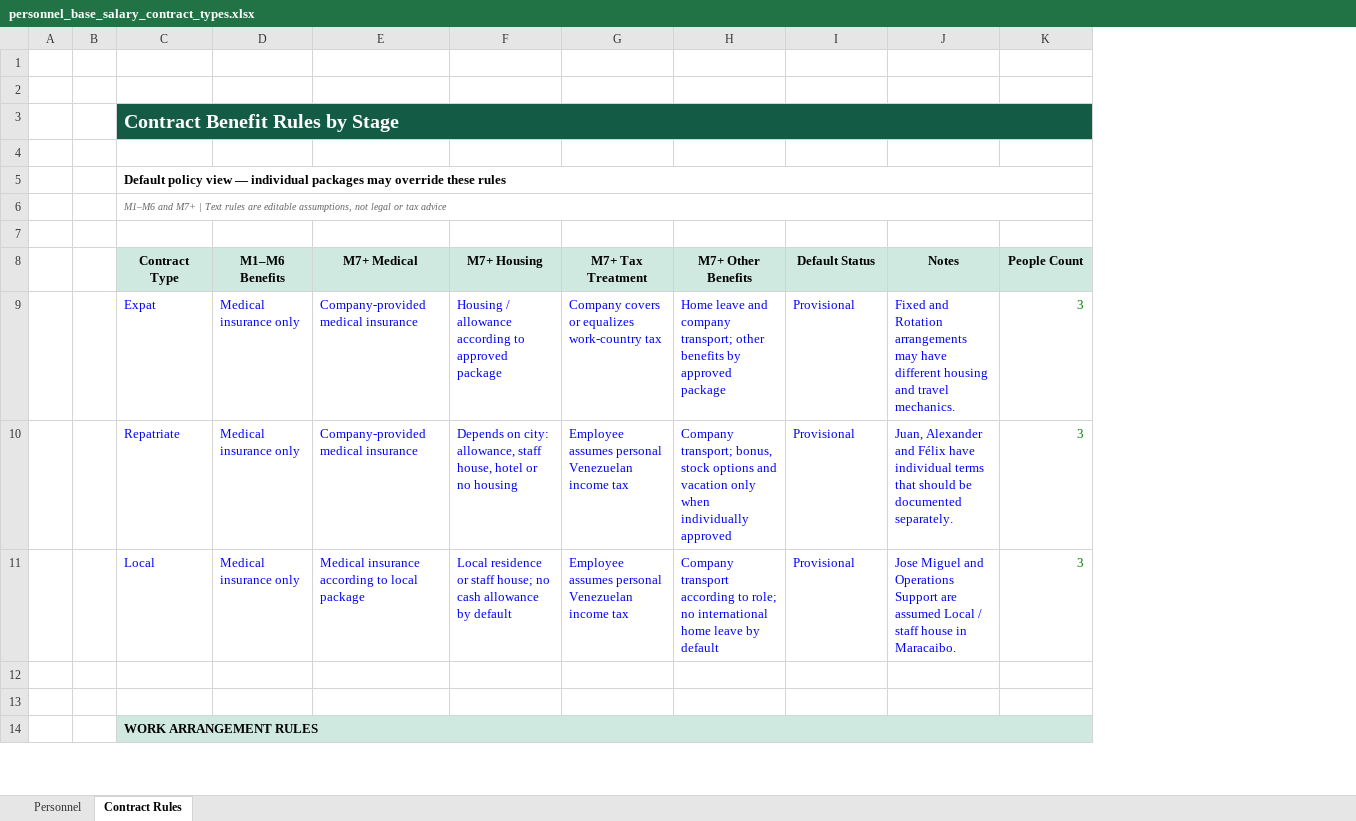
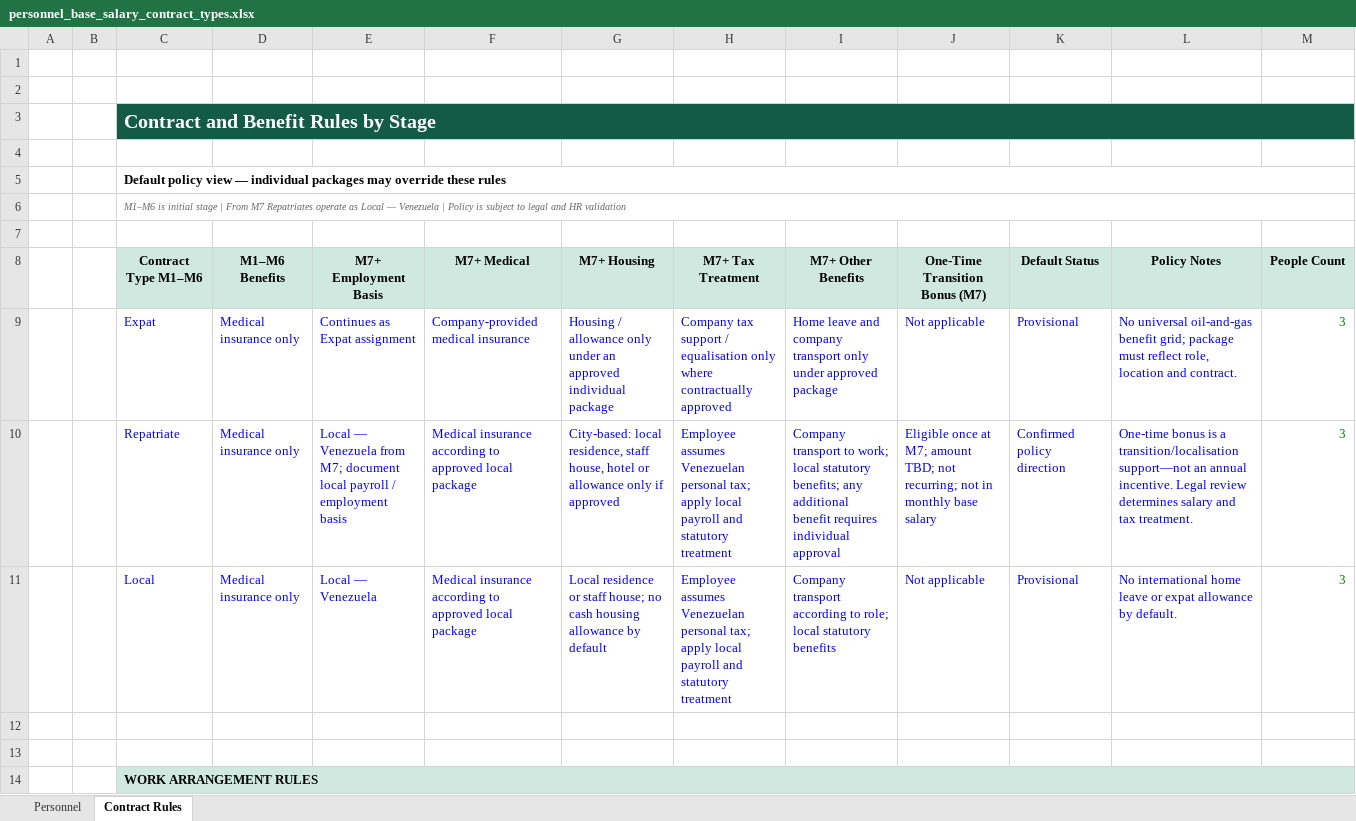
Before and after one commit to martineduardodelcastillo-source/Gtasck, an Excel workbook: projects/PetroUrdaneta-FDP9/compensation/personnel_base_salary_contract_types.xlsx, sheet Contract Rules, drawn as a sheet; only a part is shown; values as stored, in another font and other column widths than the file's, no borders; removed rows and columns are numbered as before the commit, all else as after; the diff covers the shown part only; the diff names each change by its address in the sheet, - before the commit and + after, or states it on an @@ line.

Commit message:
Add month-by-month salary and repatriate transition rules

```diff
--- a/projects/PetroUrdaneta-FDP9/compensation/personnel_base_salary_contract_types.xlsx (sheet Contract Rules)
+++ b/projects/PetroUrdaneta-FDP9/compensation/personnel_base_salary_contract_types.xlsx (sheet Contract Rules)
+column E (M7+ Employment Basis), rows 9-11: Continues as Expat assignment | Local — Venezuela from M7; document local payroll / employment basis | Local — Venezuela
+column J (One-Time Transition Bonus (M7)), rows 9-11: Not applicable | Eligible once at M7; amount TBD; not recurring; not in monthly base salary | Not applicable
-column J (Notes), rows 9-11: Fixed and Rotation arrangements may have different housing and travel mechanics. | Juan, Alexander and Félix have individual terms that should be documented separately. | Jose Miguel and Operations Support are assumed Local / staff house in Maracaibo.
+column L (Policy Notes), rows 9-11: No universal oil-and-gas benefit grid; package must reflect role, location and contract. | One-time bonus is a transition/localisation support—not an annual incentive. Legal review determines salary and tax treatment. | No international home leave or expat allowance by default.
-C3 (Contract Type M1–M6): Contract Benefit Rules by Stage
+C3 (Contract Type M1–M6): Contract and Benefit Rules by Stage
-C6 (Contract Type M1–M6): M1–M6 and M7+ | Text rules are editable assumptions, not legal or tax advice
+C6 (Contract Type M1–M6): M1–M6 is initial stage | From M7 Repatriates operate as Local — Venezuela | Policy is subject to legal and HR validation
-C8: Contract Type
+C8: Contract Type M1–M6
-G9 (M7+ Housing): …/ allowance according to approved package
+G9 (M7+ Housing): …/ allowance only under an approved individual package
-H9 (M7+ Tax Treatment): Company covers or equalizes work-country tax
+H9 (M7+ Tax Treatment): Company tax support / equalisation only where contractually approved
-I9 (M7+ Other Benefits): …and company transport; other benefits by approved package
+I9 (M7+ Other Benefits): …and company transport only under approved package
-F10 (M7+ Medical): Company-provided medical insurance
+F10 (M7+ Medical): Medical insurance according to approved local package
-G10 (M7+ Housing): Depends on city: allowance, staff house, hotel or no housing
+G10 (M7+ Housing): City-based: local residence, staff house, hotel or allowance only if approved
-H10:H11 (M7+ Tax Treatment): Employee assumes personal Venezuelan income tax
+H10:H11 (M7+ Tax Treatment): Employee assumes Venezuelan personal tax; apply local payroll and statutory treatment
-I10 (M7+ Other Benefits): Company transport; bonus, stock options and vacation only when individually approved
+I10 (M7+ Other Benefits): Company transport to work; local statutory benefits; any additional benefit requires individual approval
-K10 (Default Status): Provisional
+K10 (Default Status): Confirmed policy direction
-F11 (M7+ Medical): …according to local package
+F11 (M7+ Medical): …according to approved local package
-G11 (M7+ Housing): …no cash allowance by…
+G11 (M7+ Housing): …no cash housing allowance by…
-I11 (M7+ Other Benefits): …to role; no international home leave by default
+I11 (M7+ Other Benefits): …to role; local statutory benefits
```
Also changed, not shown: 5 edited cells elsewhere in this sheet, sheet Personnel, formulas that keep their value, 1 other file.
